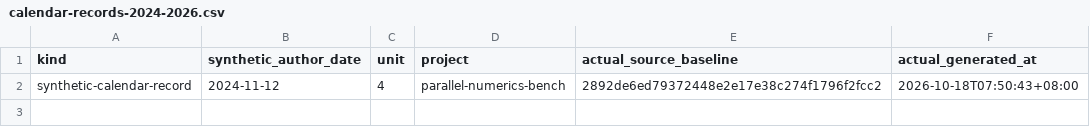
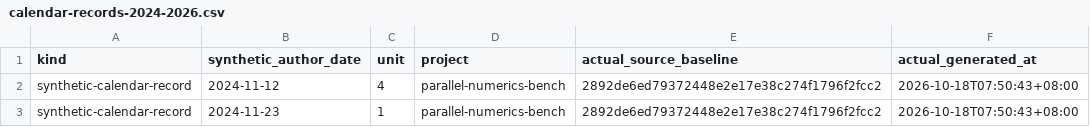
Before and after one commit to Khalil-Work/parallel-numerics-bench, a CSV file: docs/calendar-records-2024-2026.csv, drawn as a sheet.

Commit message:
docs: synthetic calendar record 2024-11-23 unit 1
Documentation calendar reconstruction generated on 2026-10-18. Historical author dates do not date source development.

```diff
--- a/docs/calendar-records-2024-2026.csv
+++ b/docs/calendar-records-2024-2026.csv
@@ -2 +2,2 @@ kind,synthetic_author_date,unit,project,actual_source_baseline,actual_generated_
 synthetic-calendar-record,2024-11-12,4,parallel-numerics-bench,2892de6ed79372448e2e17e38c274f1796f2fcc2,2026-10-18T07:50:43+08:00
+synthetic-calendar-record,2024-11-23,1,parallel-numerics-bench,2892de6ed79372448e2e17e38c274f1796f2fcc2,2026-10-18T07:50:43+08:00
```
